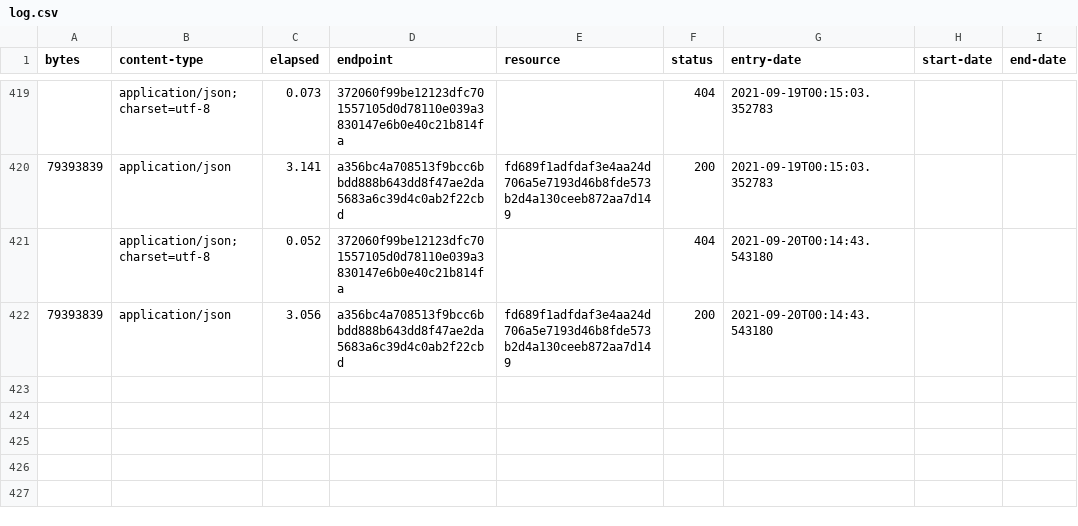
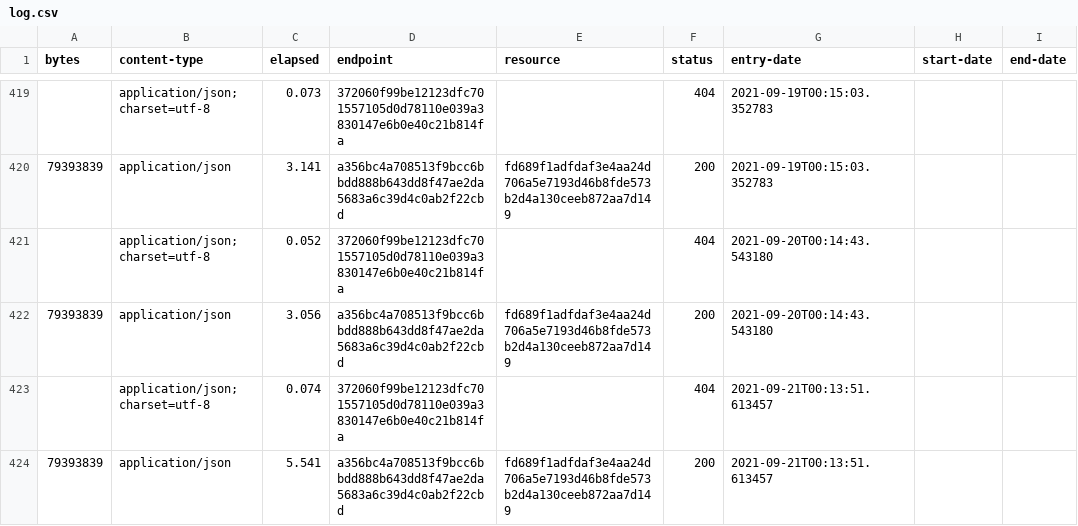
Before and after one commit to digital-land/local-authority-district-collection, a CSV file: collection/log.csv, drawn as a sheet; only a part is shown, gaps mark what is left out; the diff names each change by its address in the sheet, - before the commit and + after, or states it on an @@ line.

Commit message:
Collection 2021-09-21

```diff
--- a/collection/log.csv
+++ b/collection/log.csv
+row 423:  | application/json; charset=utf-8 | 0.074 | 372060f99be12123dfc701557105d0d78110e039a3830147e6b0e40c21b814fa |  | 404 | 2021-09-21T00:13:51.613457
+row 424: 79393839 | application/json | 5.541 | a356bc4a708513f9bcc6bbdd888b643dd8f47ae2da5683a6c39d4c0ab2f22cbd | fd689f1adfdaf3e4aa24d706a5e7193d46b8fde573b2d4a130ceeb872aa7d149 | 200 | 2021-09-21T00:13:51.613457
```
